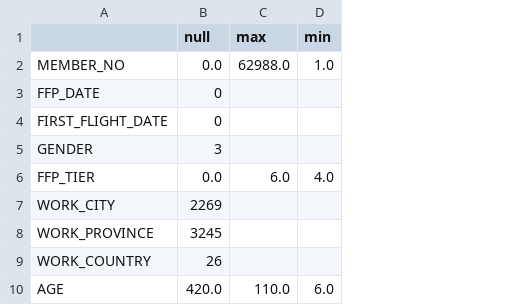
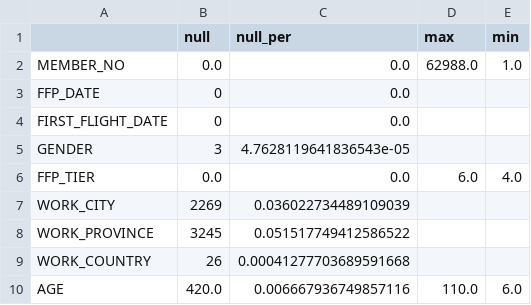
Before and after one commit to BobM-DS/Airline-customer-value-analysis, a CSV file: data/Processed_data/explore.csv, drawn as a sheet; only a part is shown; the diff names each change by its address in the sheet, - before the commit and + after, or states it on an @@ line.

```diff
--- a/data/Processed_data/explore.csv
+++ b/data/Processed_data/explore.csv
+column C (null_per), rows 2-10: 0.0 | 0.0 | 0.0 | 4.7628119641836543e-05 | 0.0 | 0.036022734489109039 | 0.051517749412586522 | 0.00041277703689591668 | 0.006667936749857116
```
Also changed, not shown: 22 other files.
